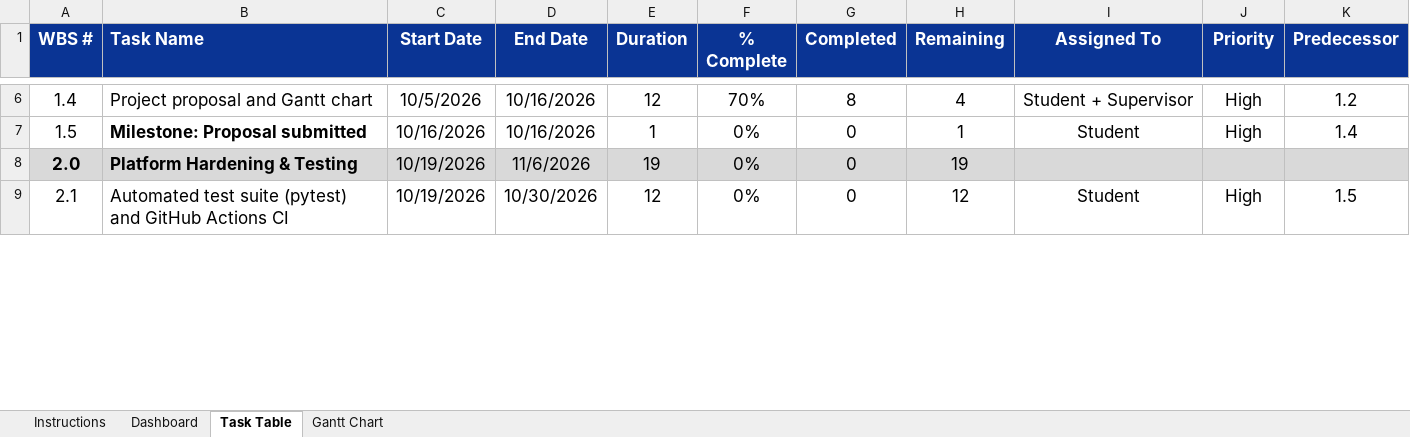
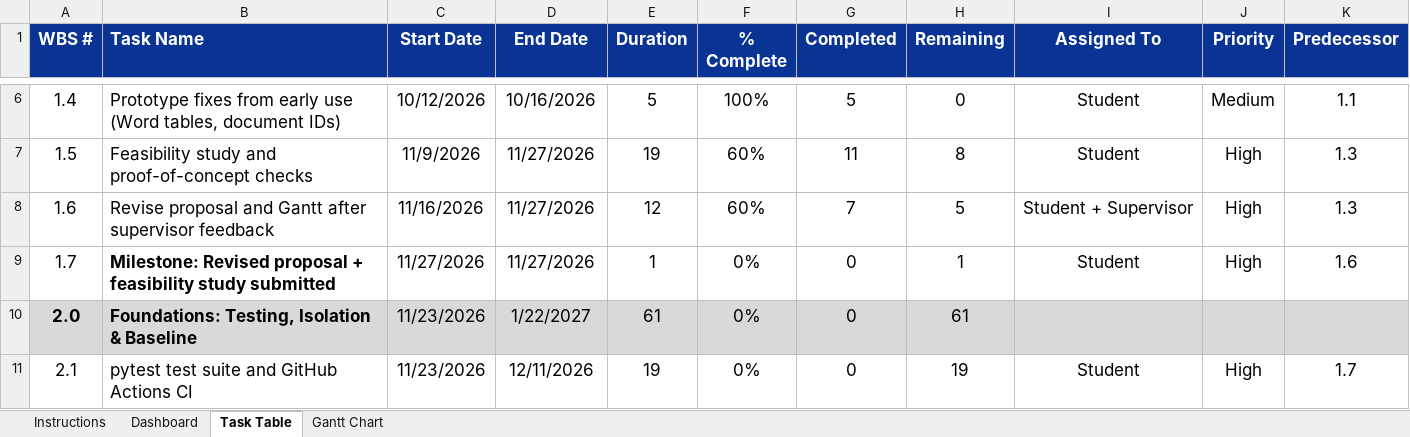
Before and after one commit to zherl25/Consultancy_Project, an Excel workbook: docs/proposal/Gantt_Chart_Consultant_AI.xlsx, sheet Task Table, drawn as a sheet; only a part is shown, gaps mark what is left out; values as stored, in another font and other column widths than the file's, no borders; conditional formats not drawn; addresses are those after the commit; the diff covers the shown part only; the diff names each change by its address in the sheet, - before the commit and + after, or states it on an @@ line.

```diff
--- a/docs/proposal/Gantt_Chart_Consultant_AI.xlsx (sheet Task Table)
+++ b/docs/proposal/Gantt_Chart_Consultant_AI.xlsx (sheet Task Table)
-B6 (Task Name): Project proposal and Gantt chart
+B6 (Task Name): Prototype fixes from early use (Word tables, document IDs)
-C6 (Start Date): 10/5/2026
+C6 (Start Date): 10/12/2026
-E6 (Duration): 12
+E6 (Duration): 5
-F6 (% Complete): 70%
+F6 (% Complete): 100%
-G6 (Completed): 8
+G6 (Completed): 5
-H6 (Remaining): 4
+H6 (Remaining): 0
-I6 (Assigned To): Student + Supervisor
+I6 (Assigned To): Student
-J6 (Priority): High
+J6 (Priority): Medium
-K6 (Predecessor): 1.2
+K6 (Predecessor): 1.1
-B7 (Task Name): Milestone: Proposal submitted
+B7 (Task Name): Feasibility study and proof-of-concept checks
-B7 bold: on
+B7 bold: off
-C7 (Start Date): 10/16/2026
+C7 (Start Date): 11/9/2026
-D7 (End Date): 10/16/2026
+D7 (End Date): 11/27/2026
-E7 (Duration): 1
+E7 (Duration): 19
-F7 (% Complete): 0%
+F7 (% Complete): 60%
-G7 (Completed): 0
+G7 (Completed): 11
-H7 (Remaining): 1
+H7 (Remaining): 8
-K7 (Predecessor): 1.4
+K7 (Predecessor): 1.3
+row 8: 1.6 | Revise proposal and Gantt after supervisor feedback | 11/16/2026 | 11/27/2026 | 12 | 60% | 7 | 5 | Student + Supervisor | High | 1.3
+row 9: 1.7 | Milestone: Revised proposal + feasibility study submitted | 11/27/2026 | 11/27/2026 | 1 | 0% | 0 | 1 | Student | High | 1.6
-B10 (Task Name): Platform Hardening & Testing
+B10 (Task Name): Foundations: Testing, Isolation & Baseline
-C10:C11 (Start Date): 10/19/2026
+C10:C11 (Start Date): 11/23/2026
-D10 (End Date): 11/6/2026
+D10 (End Date): 1/22/2027
-E10 (Duration): 19
+E10 (Duration): 61
-H10 (Remaining): 19
+H10 (Remaining): 61
-B11 (Task Name): Automated test suite (pytest) and GitHub Actions CI
+B11 (Task Name): pytest test suite and GitHub Actions CI
-D11 (End Date): 10/30/2026
+D11 (End Date): 12/11/2026
-E11 (Duration): 12
+E11 (Duration): 19
-H11 (Remaining): 12
+H11 (Remaining): 19
-K11 (Predecessor): 1.5
+K11 (Predecessor): 1.7
```
Also changed, not shown: 7 added rows, 110 edited cells and cell formats elsewhere in this sheet, sheet Dashboard, formulas that keep their value, charts or pictures, 1 other file.
